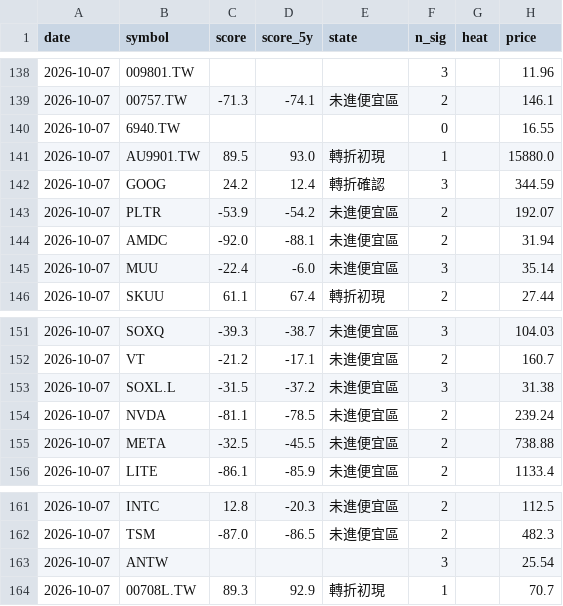
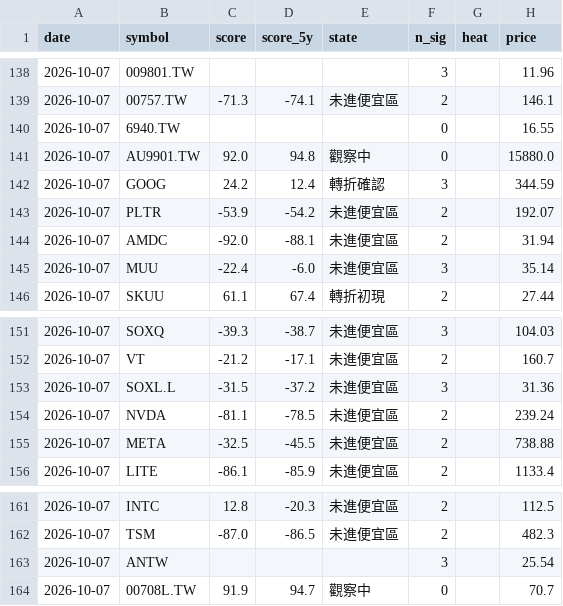
Before and after one commit to BeckWang888/cheap-dashboard, a CSV file: state/signal_log.csv, drawn as a sheet; only a part is shown, gaps mark what is left out.

```diff
--- a/state/signal_log.csv
+++ b/state/signal_log.csv
@@ -140,3 +140,3 @@ date,symbol,score,score_5y,state,n_sig,heat,price
 2026-10-07,6940.TW,,,,0,,16.55
-2026-10-07,AU9901.TW,89.5,93.0,轉折初現,1,,15880.0
+2026-10-07,AU9901.TW,92.0,94.8,觀察中,0,,15880.0
 2026-10-07,GOOG,24.2,12.4,轉折確認,3,,344.59
@@ -152,3 +152,3 @@ date,symbol,score,score_5y,state,n_sig,heat,price
 2026-10-07,VT,-21.2,-17.1,未進便宜區,2,,160.7
-2026-10-07,SOXL.L,-31.5,-37.2,未進便宜區,3,,31.38
+2026-10-07,SOXL.L,-31.5,-37.2,未進便宜區,3,,31.36
 2026-10-07,NVDA,-81.1,-78.5,未進便宜區,2,,239.24
@@ -163,2 +163,2 @@ date,symbol,score,score_5y,state,n_sig,heat,price
 2026-10-07,ANTW,,,,3,,25.54
-2026-10-07,00708L.TW,89.3,92.9,轉折初現,1,,70.7
+2026-10-07,00708L.TW,91.9,94.7,觀察中,0,,70.7
```
Also changed, not shown: 1 other file.
